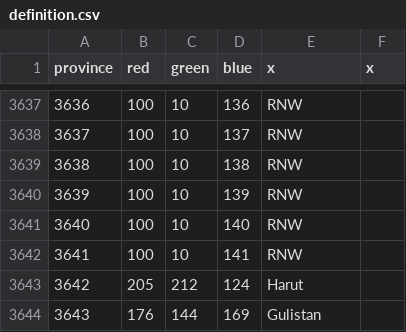
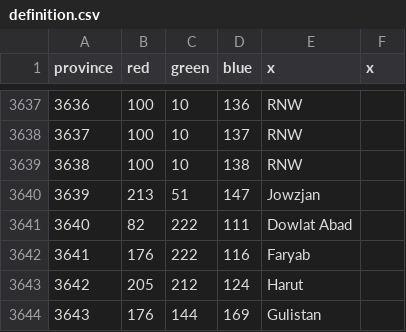
Before and after one commit to AltanIV/Victorum-Universalis-1.35.-KEBAB, a CSV file: map/definition.csv, drawn as a sheet; only a part is shown, gaps mark what is left out.

Commit message:
Few more Afghan provinces

```diff
--- a/map/definition.csv
+++ b/map/definition.csv
@@ -3639,5 +3639,5 @@ province;red;green;blue;x;x
 3638;100;10;138;RNW;
-3639;100;10;139;RNW;
-3640;100;10;140;RNW;
-3641;100;10;141;RNW;
+3639;213;51;147;Jowzjan;
+3640;82;222;111;Dowlat Abad;
+3641;176;222;116;Faryab;
 3642;205;212;124;Harut;
```
Also changed, not shown: 14 other files.
